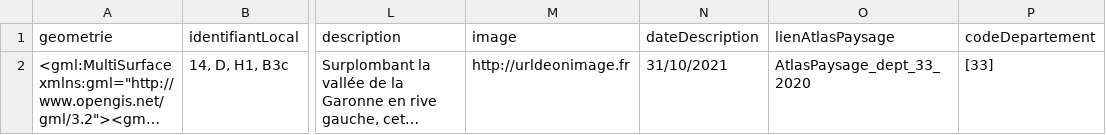
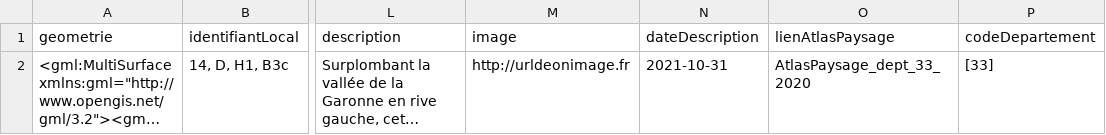
Before and after one commit to cnigfr/schema-paysage, a CSV file: schema/classe-unitepaysagere/exemple-valide.csv, drawn as a sheet; only a part is shown, gaps mark what is left out; long unchanged cells end in …; the diff names each change by its address in the sheet, - before the commit and + after, or states it on an @@ line.

Commit message:
Update exemple-valide.csv

```diff
--- a/schema/classe-unitepaysagere/exemple-valide.csv
+++ b/schema/classe-unitepaysagere/exemple-valide.csv
-N2 (dateDescription): 31/10/2021
+N2 (dateDescription): 2021-10-31
```
